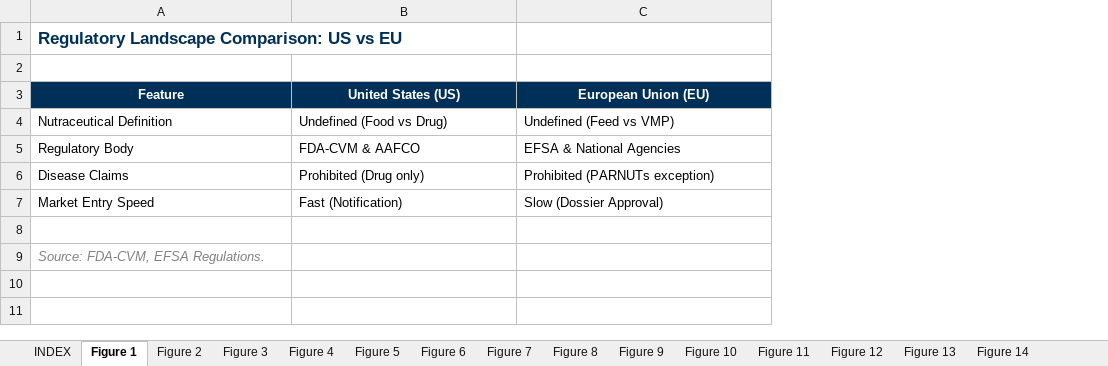
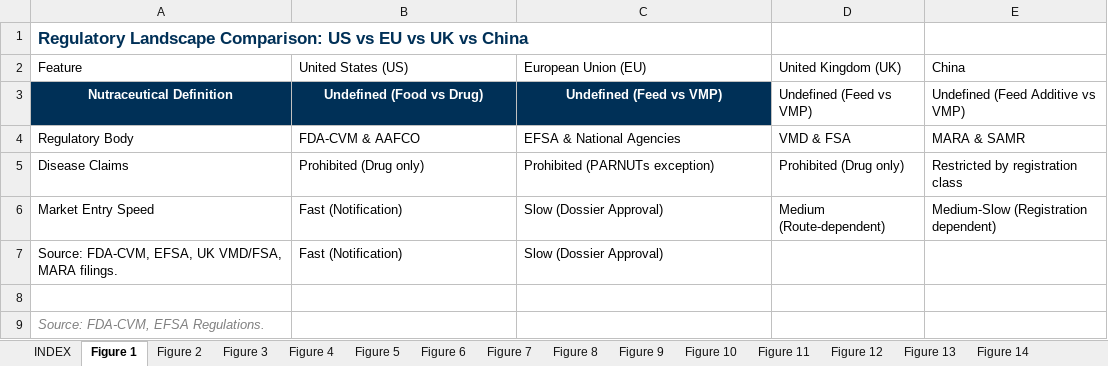
Before and after one commit to celinecollin/nutraceuticals, an Excel workbook: _figures/figures_data.xlsx, sheet Figure 1, drawn as a sheet; values as stored, in another font and other column widths than the file's, no borders; removed rows and columns are numbered as before the commit, all else as after; the diff names each change by its address in the sheet, - before the commit and + after, or states it on an @@ line.

```diff
--- a/_figures/figures_data.xlsx (sheet Figure 1)
+++ b/_figures/figures_data.xlsx (sheet Figure 1)
+column D (United Kingdom (UK)), rows 3-6: Undefined (Feed vs VMP) | VMD & FSA | Prohibited (Drug only) | Medium (Route-dependent)
+column E (China), rows 3-6: Undefined (Feed Additive vs VMP) | MARA & SAMR | Restricted by registration class | Medium-Slow (Registration dependent)
-A1 (Feature): …vs EU
+A1 (Feature): …vs EU vs UK vs China
-row 2: (empty)
@@ A2:C2 fill: #003057 → none, bold: on → off, text colour: #FFFFFF → black, alignment: center → left @@
@@ A3:C3 fill: none → #003057, bold: off → on, text colour: black → #FFFFFF, alignment: left → center @@
+row 7: Source: FDA-CVM, EFSA, UK VMD/FSA, MARA filings. | Fast (Notification) | Slow (Dossier Approval)
```
Also changed, not shown: sheet Figure 35, sheet Figure 6, sheet Figure 5, _registry/source_registry.xlsx, 20 other files.
